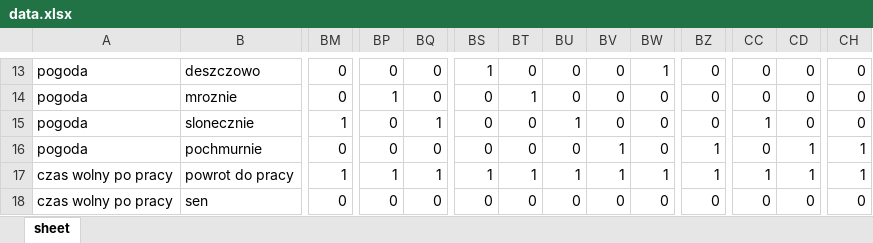
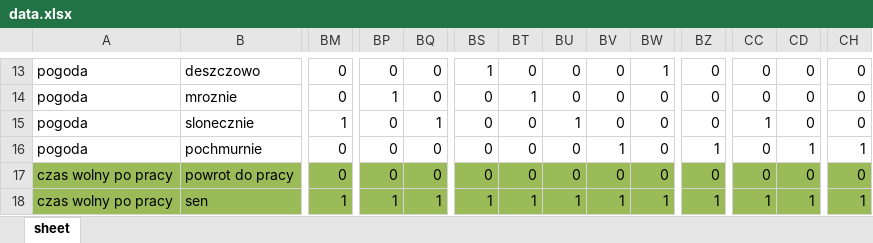
Before and after one commit to JJakubiec/ProjektESI, an Excel workbook: data.xlsx, sheet sheet, drawn as a sheet; only a part is shown, gaps mark what is left out; values as stored, in another font and other column widths than the file's, no borders; the diff covers the shown part only; the diff names each change by its address in the sheet, - before the commit and + after, or states it on an @@ line.

```diff
--- a/data.xlsx (sheet sheet)
+++ b/data.xlsx (sheet sheet)
-A17:CH18 fill: none
+A17:CH18 fill: #9BBB59
-BM17: 1
+BM17: 0
-BP17: 1
+BP17: 0
-BQ17: 1
+BQ17: 0
-BS17: 1
+BS17: 0
-BT17: 1
+BT17: 0
-BU17: 1
+BU17: 0
-BV17: 1
+BV17: 0
-BW17: 1
+BW17: 0
-BZ17: 1
+BZ17: 0
-CC17: 1
+CC17: 0
-CD17: 1
+CD17: 0
-CH17: 1
+CH17: 0
-BM18: 0
+BM18: 1
-BP18: 0
+BP18: 1
-BQ18: 0
+BQ18: 1
-BS18: 0
+BS18: 1
-BT18: 0
+BT18: 1
-BU18: 0
+BU18: 1
-BV18: 0
+BV18: 1
-BW18: 0
+BW18: 1
-BZ18: 0
+BZ18: 1
-CC18: 0
+CC18: 1
-CD18: 0
+CD18: 1
-CH18: 0
+CH18: 1
```
Also changed, not shown: 252 edited cells and cell formats elsewhere in this sheet, 5 other files.
